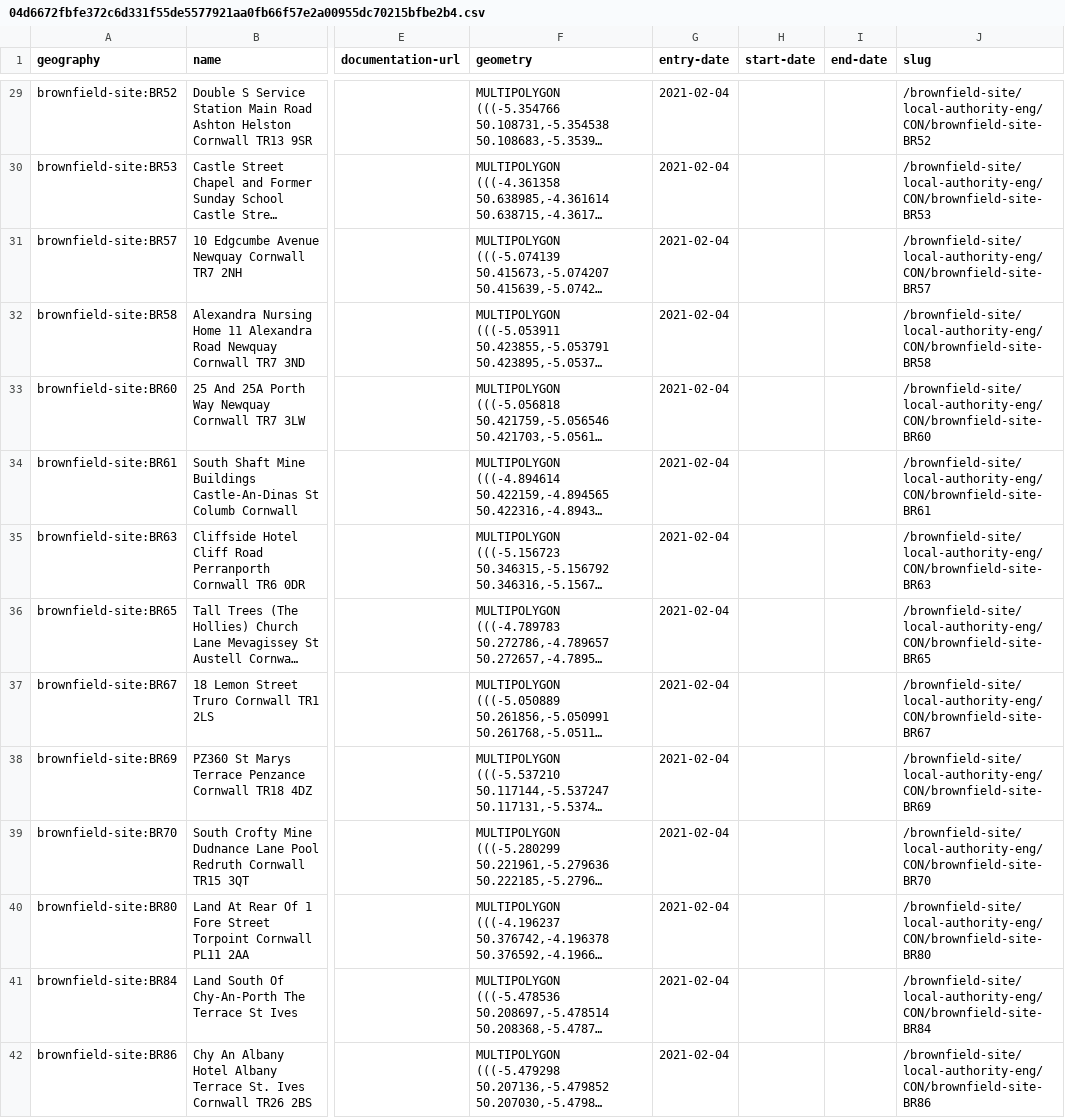
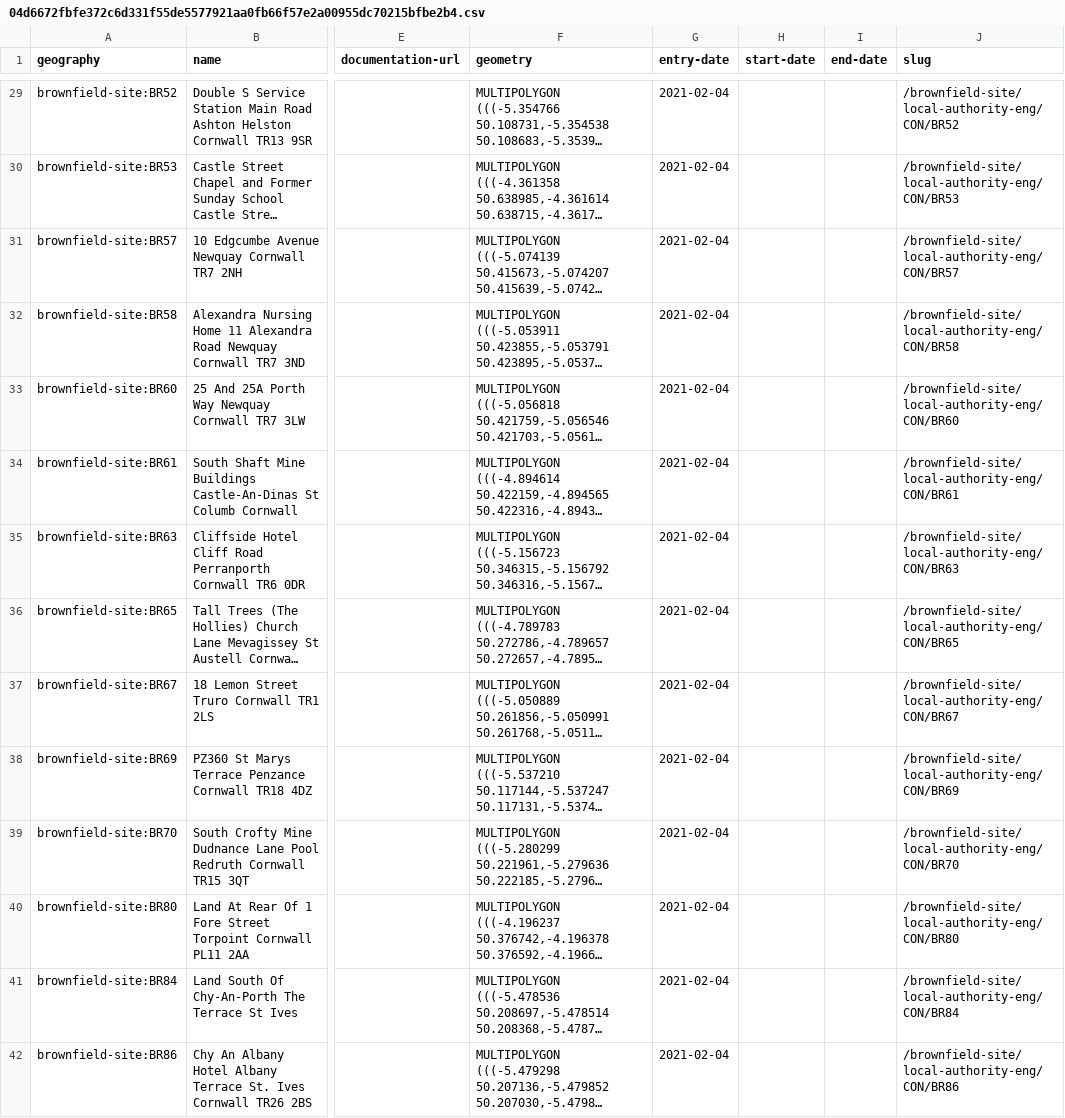
Before and after one commit to digital-land/brownfield-site-collection, a CSV file: transformed/brownfield-site/04d6672fbfe372c6d331f55de5577921aa0fb66f57e2a00955dc70215bfbe2b4.csv, drawn as a sheet; only a part is shown, gaps mark what is left out; long unchanged cells end in …; the diff covers the shown part only; the diff names each change by its address in the sheet, - before the commit and + after, or states it on an @@ line.

Commit message:
fix: slug format

```diff
--- a/transformed/brownfield-site/04d6672fbfe372c6d331f55de5577921aa0fb66f57e2a00955dc70215bfbe2b4.csv
+++ b/transformed/brownfield-site/04d6672fbfe372c6d331f55de5577921aa0fb66f57e2a00955dc70215bfbe2b4.csv
-J29 (slug): /brownfield-site/local-authority-eng/CON/brownfield-site-BR52
+J29 (slug): /brownfield-site/local-authority-eng/CON/BR52
-J30 (slug): /brownfield-site/local-authority-eng/CON/brownfield-site-BR53
+J30 (slug): /brownfield-site/local-authority-eng/CON/BR53
-J31 (slug): /brownfield-site/local-authority-eng/CON/brownfield-site-BR57
+J31 (slug): /brownfield-site/local-authority-eng/CON/BR57
-J32 (slug): /brownfield-site/local-authority-eng/CON/brownfield-site-BR58
+J32 (slug): /brownfield-site/local-authority-eng/CON/BR58
-J33 (slug): /brownfield-site/local-authority-eng/CON/brownfield-site-BR60
+J33 (slug): /brownfield-site/local-authority-eng/CON/BR60
-J34 (slug): /brownfield-site/local-authority-eng/CON/brownfield-site-BR61
+J34 (slug): /brownfield-site/local-authority-eng/CON/BR61
-J35 (slug): /brownfield-site/local-authority-eng/CON/brownfield-site-BR63
+J35 (slug): /brownfield-site/local-authority-eng/CON/BR63
-J36 (slug): /brownfield-site/local-authority-eng/CON/brownfield-site-BR65
+J36 (slug): /brownfield-site/local-authority-eng/CON/BR65
-J37 (slug): /brownfield-site/local-authority-eng/CON/brownfield-site-BR67
+J37 (slug): /brownfield-site/local-authority-eng/CON/BR67
-J38 (slug): /brownfield-site/local-authority-eng/CON/brownfield-site-BR69
+J38 (slug): /brownfield-site/local-authority-eng/CON/BR69
-J39 (slug): /brownfield-site/local-authority-eng/CON/brownfield-site-BR70
+J39 (slug): /brownfield-site/local-authority-eng/CON/BR70
-J40 (slug): /brownfield-site/local-authority-eng/CON/brownfield-site-BR80
+J40 (slug): /brownfield-site/local-authority-eng/CON/BR80
-J41 (slug): /brownfield-site/local-authority-eng/CON/brownfield-site-BR84
+J41 (slug): /brownfield-site/local-authority-eng/CON/BR84
-J42 (slug): /brownfield-site/local-authority-eng/CON/brownfield-site-BR86
+J42 (slug): /brownfield-site/local-authority-eng/CON/BR86
```
Also changed, not shown: 140 edited cells elsewhere in this file, transformed/brownfield-site/06fd8acc65c94b7eb07419b40050567ed0faf72db239c7912020fce71e06ee6a.csv, transformed/brownfield-site/078d222f3e798db8a1171fbbc1c7b380f74a48847f2135f9d5eca8842083fb6f.csv, 53 other files.
